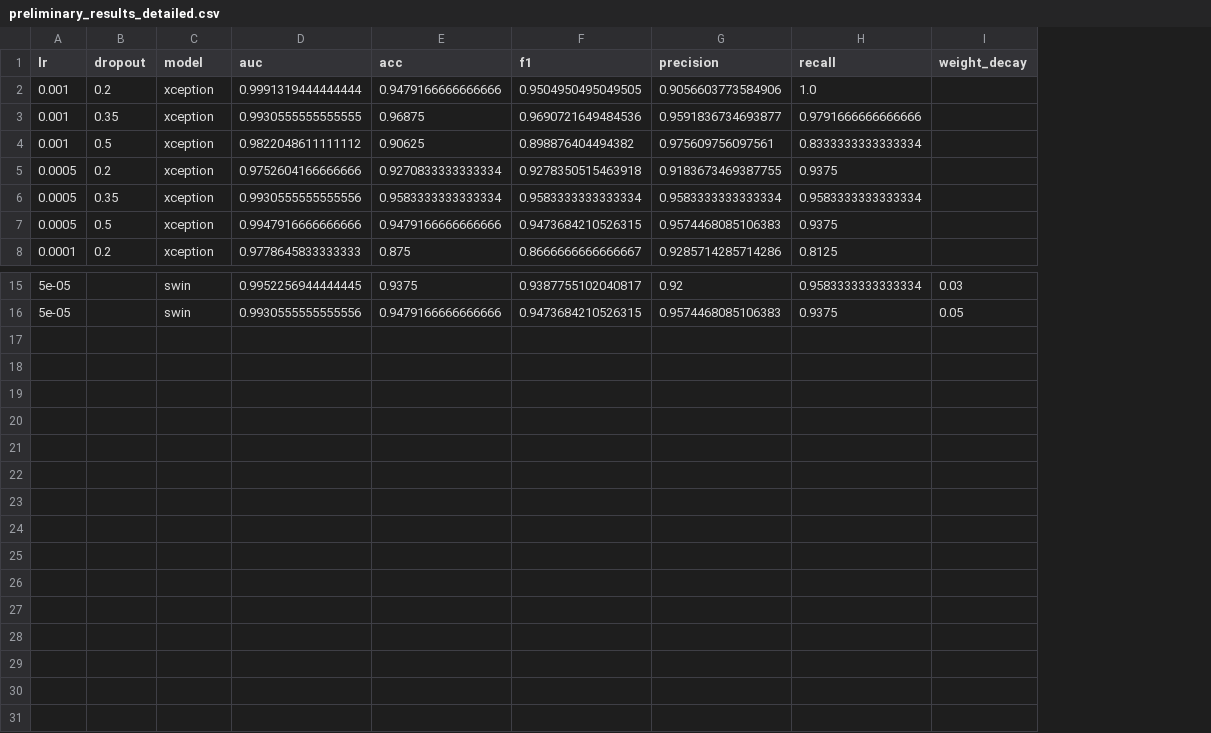
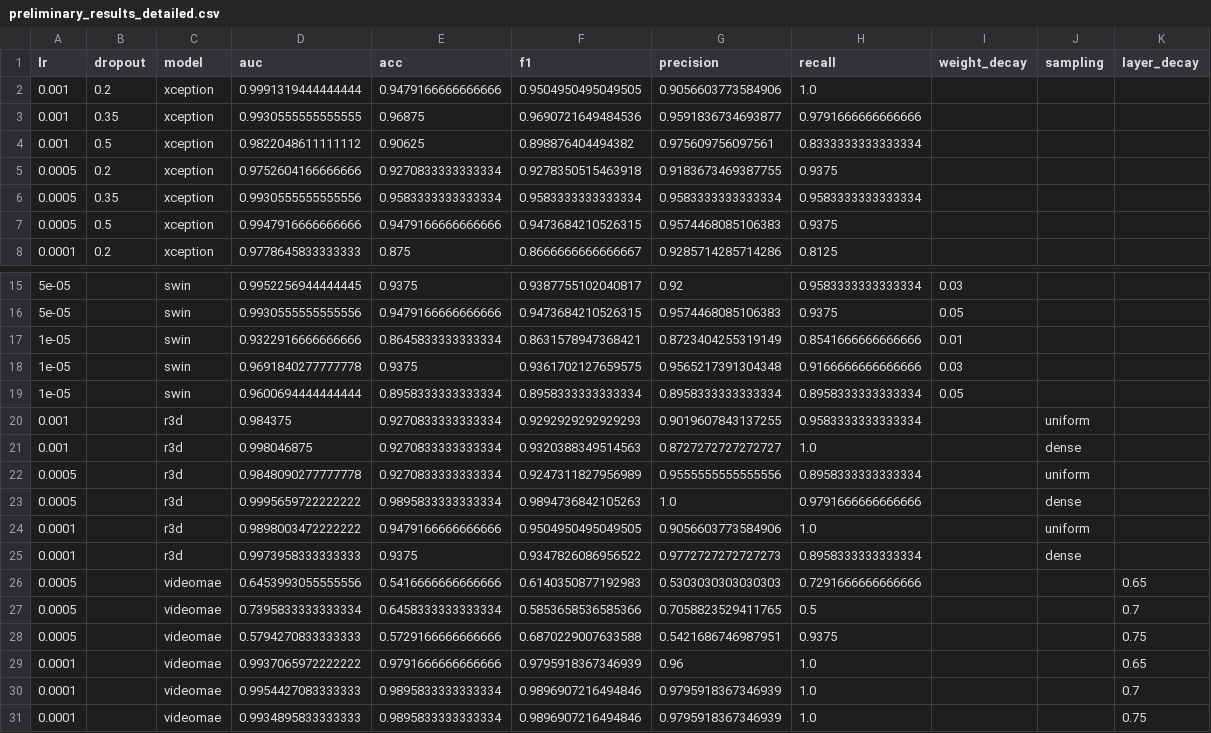
Before and after one commit to jjyyy-ceaser/deepfake, a CSV file: preliminary_results_detailed.csv, drawn as a sheet; only a part is shown, gaps mark what is left out; the diff names each change by its address in the sheet, - before the commit and + after, or states it on an @@ line.

```diff
--- a/preliminary_results_detailed.csv
+++ b/preliminary_results_detailed.csv
+column J (sampling), empty
+column K (layer_decay), empty
+row 17: 1e-05 |  | swin | 0.9322916666666666 | 0.8645833333333334 | 0.8631578947368421 | 0.8723404255319149 | 0.8541666666666666 | 0.01
+row 18: 1e-05 |  | swin | 0.9691840277777778 | 0.9375 | 0.9361702127659575 | 0.9565217391304348 | 0.9166666666666666 | 0.03
+row 19: 1e-05 |  | swin | 0.9600694444444444 | 0.8958333333333334 | 0.8958333333333334 | 0.8958333333333334 | 0.8958333333333334 | 0.05
+row 20: 0.001 |  | r3d | 0.984375 | 0.9270833333333334 | 0.9292929292929293 | 0.9019607843137255 | 0.9583333333333334 |  | uniform
+row 21: 0.001 |  | r3d | 0.998046875 | 0.9270833333333334 | 0.9320388349514563 | 0.8727272727272727 | 1.0 |  | dense
+row 22: 0.0005 |  | r3d | 0.9848090277777778 | 0.9270833333333334 | 0.9247311827956989 | 0.9555555555555556 | 0.8958333333333334 |  | uniform
+row 23: 0.0005 |  | r3d | 0.9995659722222222 | 0.9895833333333334 | 0.9894736842105263 | 1.0 | 0.9791666666666666 |  | dense
+row 24: 0.0001 |  | r3d | 0.9898003472222222 | 0.9479166666666666 | 0.9504950495049505 | 0.9056603773584906 | 1.0 |  | uniform
+row 25: 0.0001 |  | r3d | 0.9973958333333333 | 0.9375 | 0.9347826086956522 | 0.9772727272727273 | 0.8958333333333334 |  | dense
+row 26: 0.0005 |  | videomae | 0.6453993055555556 | 0.5416666666666666 | 0.6140350877192983 | 0.5303030303030303 | 0.7291666666666666 |  |  | 0.65
+row 27: 0.0005 |  | videomae | 0.7395833333333334 | 0.6458333333333334 | 0.5853658536585366 | 0.7058823529411765 | 0.5 |  |  | 0.7
+row 28: 0.0005 |  | videomae | 0.5794270833333333 | 0.5729166666666666 | 0.6870229007633588 | 0.5421686746987951 | 0.9375 |  |  | 0.75
+row 29: 0.0001 |  | videomae | 0.9937065972222222 | 0.9791666666666666 | 0.9795918367346939 | 0.96 | 1.0 |  |  | 0.65
+row 30: 0.0001 |  | videomae | 0.9954427083333333 | 0.9895833333333334 | 0.9896907216494846 | 0.9795918367346939 | 1.0 |  |  | 0.7
+row 31: 0.0001 |  | videomae | 0.9934895833333333 | 0.9895833333333334 | 0.9896907216494846 | 0.9795918367346939 | 1.0 |  |  | 0.75
```
Also changed, not shown: 7 other files.
